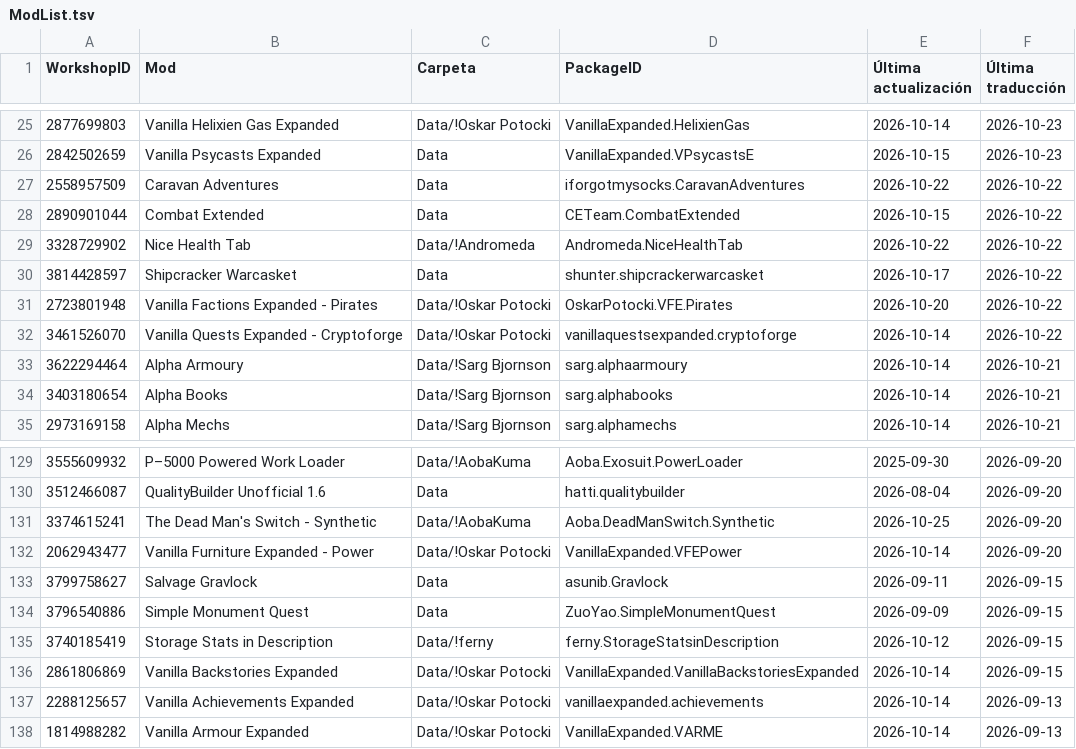
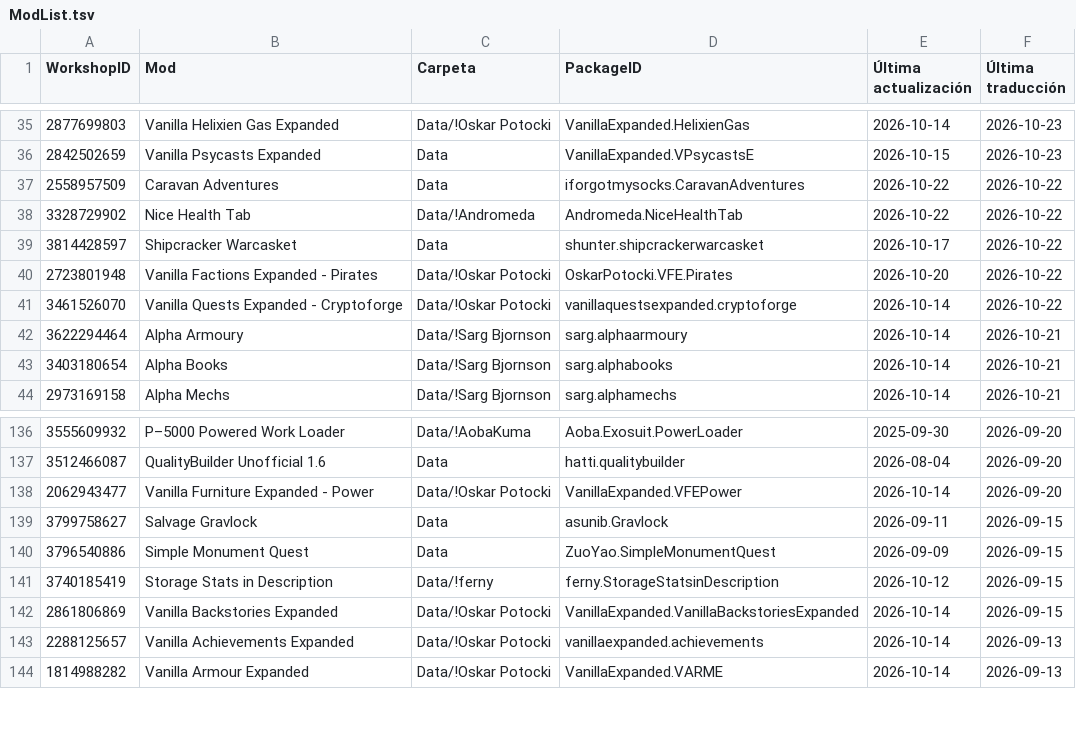
Before and after one commit to LordMordelon/RML, a TSV file: ModList.tsv, drawn as a sheet; only a part is shown, gaps mark what is left out; the diff covers the shown part only.

```diff
--- a/ModList.tsv
+++ b/ModList.tsv
@@ -27,3 +37,2 @@ WorkshopID	Mod	Carpeta	PackageID	Última actualización	Última traducción
 2558957509	Caravan Adventures	Data	iforgotmysocks.CaravanAdventures	2026-10-22	2026-10-22
-2890901044	Combat Extended	Data	CETeam.CombatExtended	2026-10-15	2026-10-22
 3328729902	Nice Health Tab	Data/!Andromeda	Andromeda.NiceHealthTab	2026-10-22	2026-10-22
@@ -130,3 +137,2 @@ WorkshopID	Mod	Carpeta	PackageID	Última actualización	Última traducción
 3512466087	QualityBuilder Unofficial 1.6	Data	hatti.qualitybuilder	2026-08-04	2026-09-20
-3374615241	The Dead Man's Switch - Synthetic	Data/!AobaKuma	Aoba.DeadManSwitch.Synthetic	2026-10-25	2026-09-20
 2062943477	Vanilla Furniture Expanded - Power	Data/!Oskar Potocki	VanillaExpanded.VFEPower	2026-10-14	2026-09-20
```
Also changed, not shown: 12 added rows and 4 removed rows elsewhere in this file, 3 other files.
